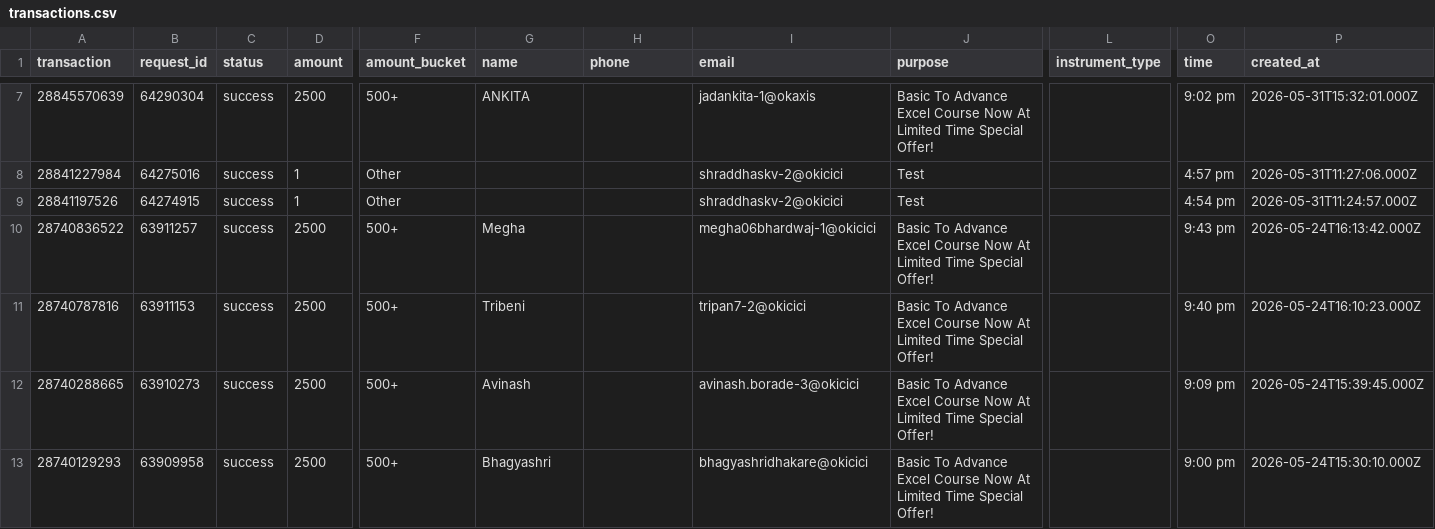
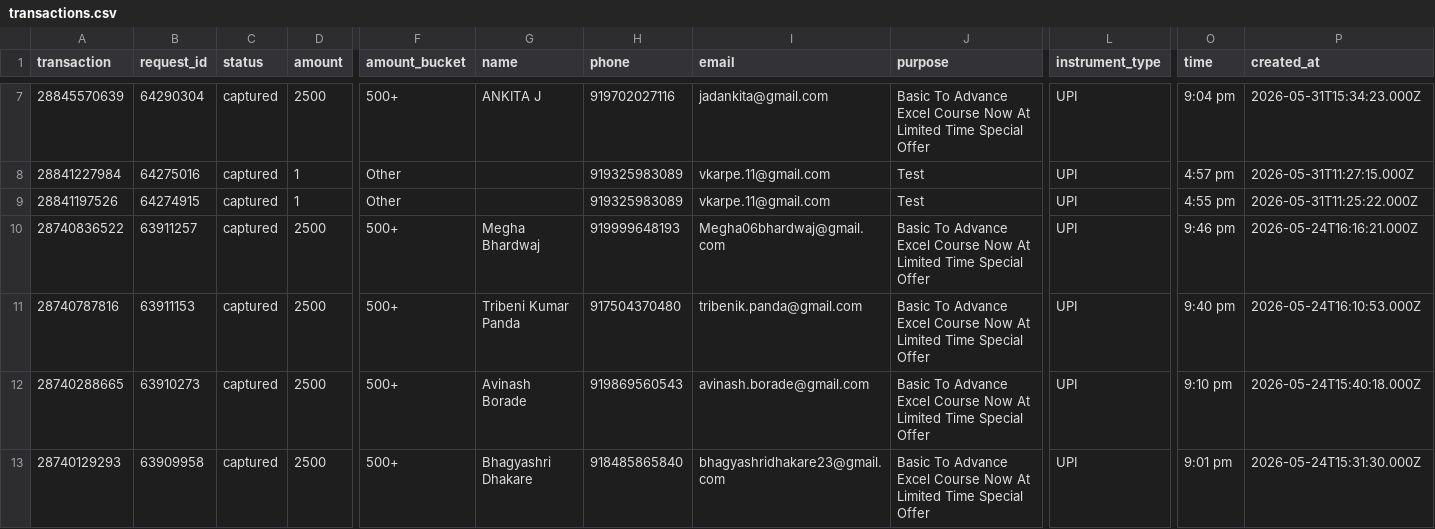
Before and after one commit to abhishek-dungen/Instamojo-and-Payu, a CSV file: public/data/payu/transactions.csv, drawn as a sheet; only a part is shown, gaps mark what is left out; the diff covers the shown part only; the diff names each change by its address in the sheet, - before the commit and + after, or states it on an @@ line.

```diff
--- a/public/data/payu/transactions.csv
+++ b/public/data/payu/transactions.csv
-C7:C13 (status): success
+C7:C13 (status): captured
-G7 (name): ANKITA
+G7 (name): ANKITA J
-H7 (phone): (empty)
+H7 (phone): 919702027116
-I7 (email): jadankita-1@okaxis
+I7 (email): jadankita@gmail.com
-J7 (purpose): …Time Special Offer!
+J7 (purpose): …Time Special Offer
-L7:L13 (instrument_type): (empty)
+L7:L13 (instrument_type): UPI
-O7 (time): 9:02 pm
+O7 (time): 9:04 pm
-P7 (created_at): 2026-05-31T15:32:01.000Z
+P7 (created_at): 2026-05-31T15:34:23.000Z
-H8:H9 (phone): (empty)
+H8:H9 (phone): 919325983089
-I8:I9 (email): shraddhaskv-2@okicici
+I8:I9 (email): vkarpe.11@gmail.com
-P8 (created_at): 2026-05-31T11:27:06.000Z
+P8 (created_at): 2026-05-31T11:27:15.000Z
-O9 (time): 4:54 pm
+O9 (time): 4:55 pm
-P9 (created_at): 2026-05-31T11:24:57.000Z
+P9 (created_at): 2026-05-31T11:25:22.000Z
-G10 (name): Megha
+G10 (name): Megha Bhardwaj
-H10 (phone): (empty)
+H10 (phone): 919999648193
-I10 (email): megha06bhardwaj-1@okicici
+I10 (email): Megha06bhardwaj@gmail.com
-J10:J13 (purpose): …Time Special Offer!
+J10:J13 (purpose): …Time Special Offer
-O10 (time): 9:43 pm
+O10 (time): 9:46 pm
-P10 (created_at): 2026-05-24T16:13:42.000Z
+P10 (created_at): 2026-05-24T16:16:21.000Z
-G11 (name): Tribeni
+G11 (name): Tribeni Kumar Panda
-H11 (phone): (empty)
+H11 (phone): 917504370480
-I11 (email): tripan7-2@okicici
+I11 (email): tribenik.panda@gmail.com
-P11 (created_at): 2026-05-24T16:10:23.000Z
+P11 (created_at): 2026-05-24T16:10:53.000Z
-G12 (name): Avinash
+G12 (name): Avinash Borade
-H12 (phone): (empty)
+H12 (phone): 919869560543
-I12 (email): avinash.borade-3@okicici
+I12 (email): avinash.borade@gmail.com
-O12 (time): 9:09 pm
+O12 (time): 9:10 pm
-P12 (created_at): 2026-05-24T15:39:45.000Z
+P12 (created_at): 2026-05-24T15:40:18.000Z
-G13 (name): Bhagyashri
+G13 (name): Bhagyashri Dhakare
-H13 (phone): (empty)
+H13 (phone): 918485865840
-I13 (email): bhagyashridhakare@okicici
+I13 (email): bhagyashridhakare23@gmail.com
-O13 (time): 9:00 pm
+O13 (time): 9:01 pm
-P13 (created_at): 2026-05-24T15:30:10.000Z
+P13 (created_at): 2026-05-24T15:31:30.000Z
```
Also changed, not shown: 73 edited cells elsewhere in this file, public/data/all/transactions.csv, 8 other files.
